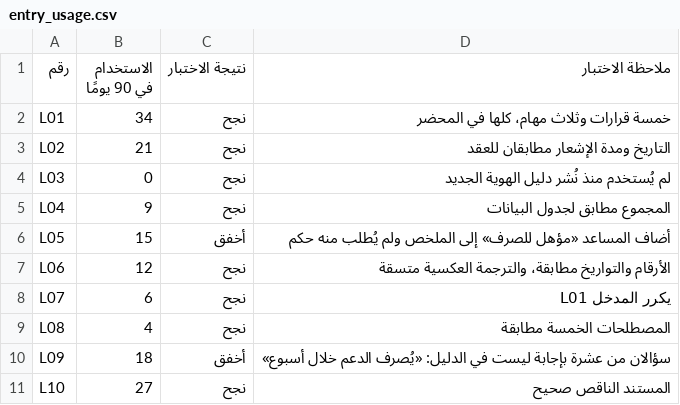
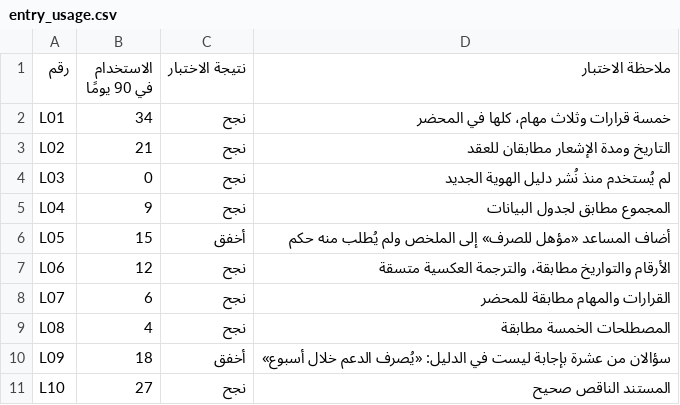
Before and after one commit to SDAIAAcademy/use-flu-303, a CSV file: labs/files/library/entry_usage.csv, drawn as a sheet.

Commit message:
Fix review findings: lab 2.2 leakage, hours, title, wording
- Lab 2.1, its solution, the library schema and the 2.1 debrief no longer
  name the duplicate (L07) and the overdue entry (L03); lab 2.2 finds them
  when it applies the decision rule, and the L07 test note no longer says
  it repeats L01.
- Session minutes of Day 1 sessions 3 and 4 cut by five each, so teaching
  is 270 minutes and labs 330 (4.5 h and 5.5 h, as the entry states).
- Day 1 session 2 title restored to the entry's wording: worked example,
  then practice without AI.
- Lab 1.4 calibration sheets marked as synthetic; S-B names item 5 as the
  failed required item; trainer note says when the sheets may be shown.
- Capstone note: reviewer time for twelve calls is about four hours, not
  the three participant hours.
- Bank: q-plan-01 no longer has a second failing item; q-agreement-01
  states the table's size. The Register source uses its current address.

```diff
--- a/labs/files/library/entry_usage.csv
+++ b/labs/files/library/entry_usage.csv
@@ -7,3 +7,3 @@
 "L06","12","نجح","الأرقام والتواريخ مطابقة، والترجمة العكسية متسقة"
-"L07","6","نجح","يكرر المدخل L01"
+"L07","6","نجح","القرارات والمهام مطابقة للمحضر"
 "L08","4","نجح","المصطلحات الخمسة مطابقة"
```
Also changed, not shown: 15 other files.
